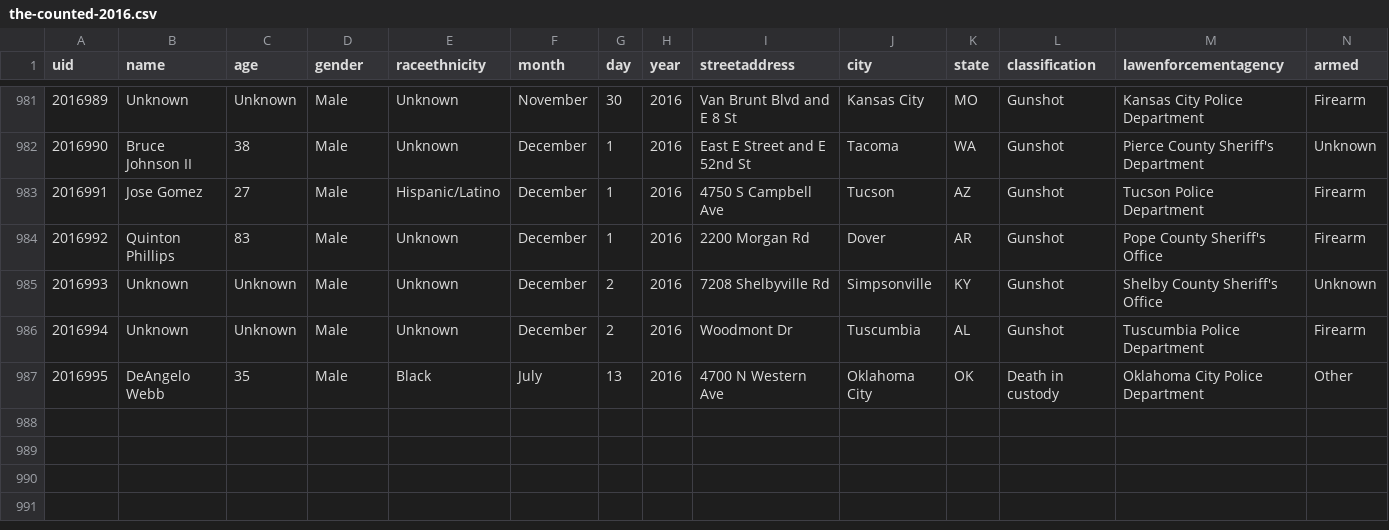
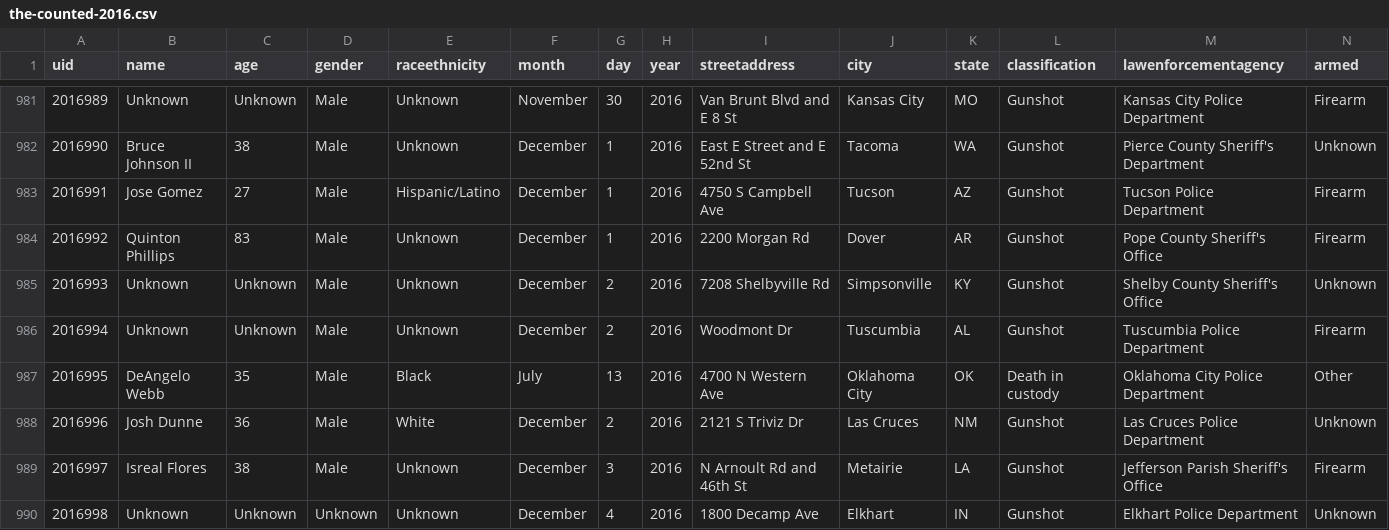
Before and after one commit to tigrevol8888/thecounted, a CSV file: data/the-counted-2016.csv, drawn as a sheet; only a part is shown, gaps mark what is left out.

Commit message:
Add Josh Dunne and 2 others

```diff
--- a/data/the-counted-2016.csv
+++ b/data/the-counted-2016.csv
@@ -987 +987,4 @@ uid,name,age,gender,raceethnicity,month,day,year,streetaddress,city,state,classi
 "2016995","DeAngelo Webb","35","Male","Black","July","13","2016","4700 N Western Ave","Oklahoma City","OK","Death in custody","Oklahoma City Police Department","Other"
+"2016996","Josh Dunne","36","Male","White","December","2","2016","2121 S Triviz Dr","Las Cruces","NM","Gunshot","Las Cruces Police Department","Unknown"
+"2016997","Isreal Flores","38","Male","Unknown","December","3","2016","N Arnoult Rd and 46th St","Metairie","LA","Gunshot","Jefferson Parish Sheriff's Office","Firearm"
+"2016998","Unknown","Unknown","Unknown","Unknown","December","4","2016","1800 Decamp Ave","Elkhart","IN","Gunshot","Elkhart Police Department","Unknown"
```
